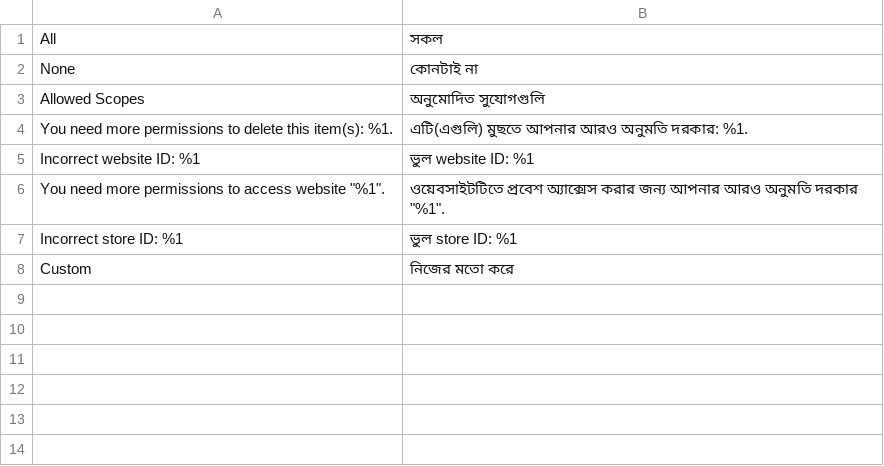
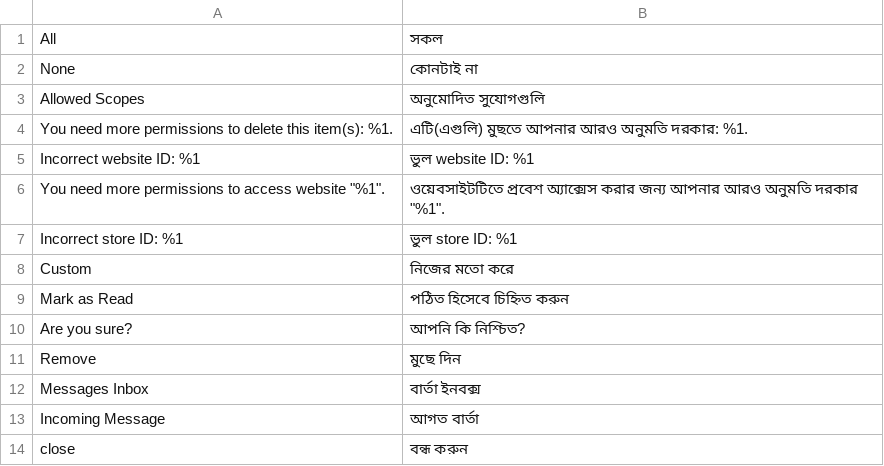
Before and after one commit to magento-l10n/language-bn_BD, a CSV file: bn_BD.csv, drawn as a sheet.

Commit message:
Updating translations from Crowdin.

```diff
--- a/bn_BD.csv
+++ b/bn_BD.csv
@@ -8 +8,7 @@ None,"কোনটাই না"
 Custom,"নিজের মতো করে"
+"Mark as Read","পঠিত হিসেবে চিহ্নিত করুন"
+"Are you sure?","আপনি কি নিশ্চিত?"
+Remove,"মুছে দিন"
+"Messages Inbox","বার্তা ইনবক্স"
+"Incoming Message","আগত বার্তা"
+close,"বন্ধ করুন"
```
Also changed, not shown: 1 other file.
